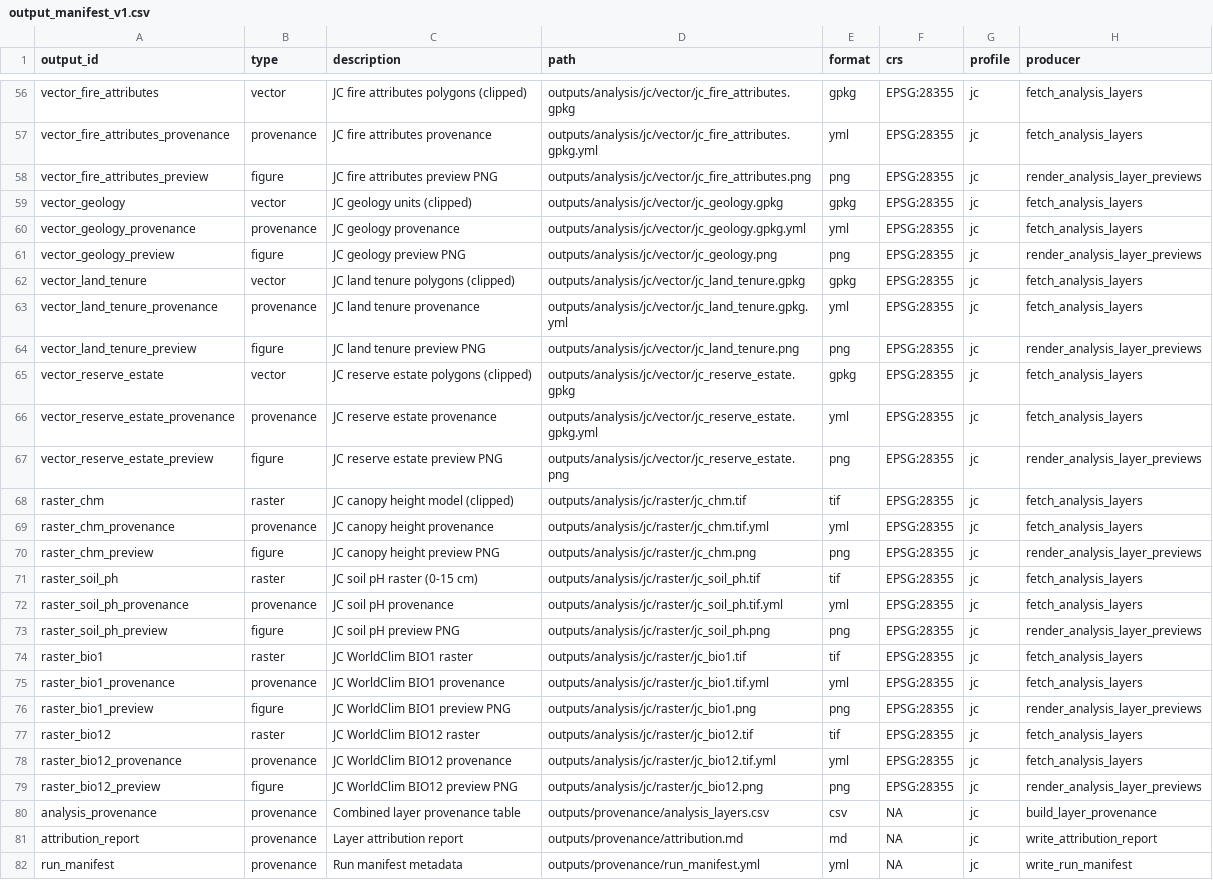
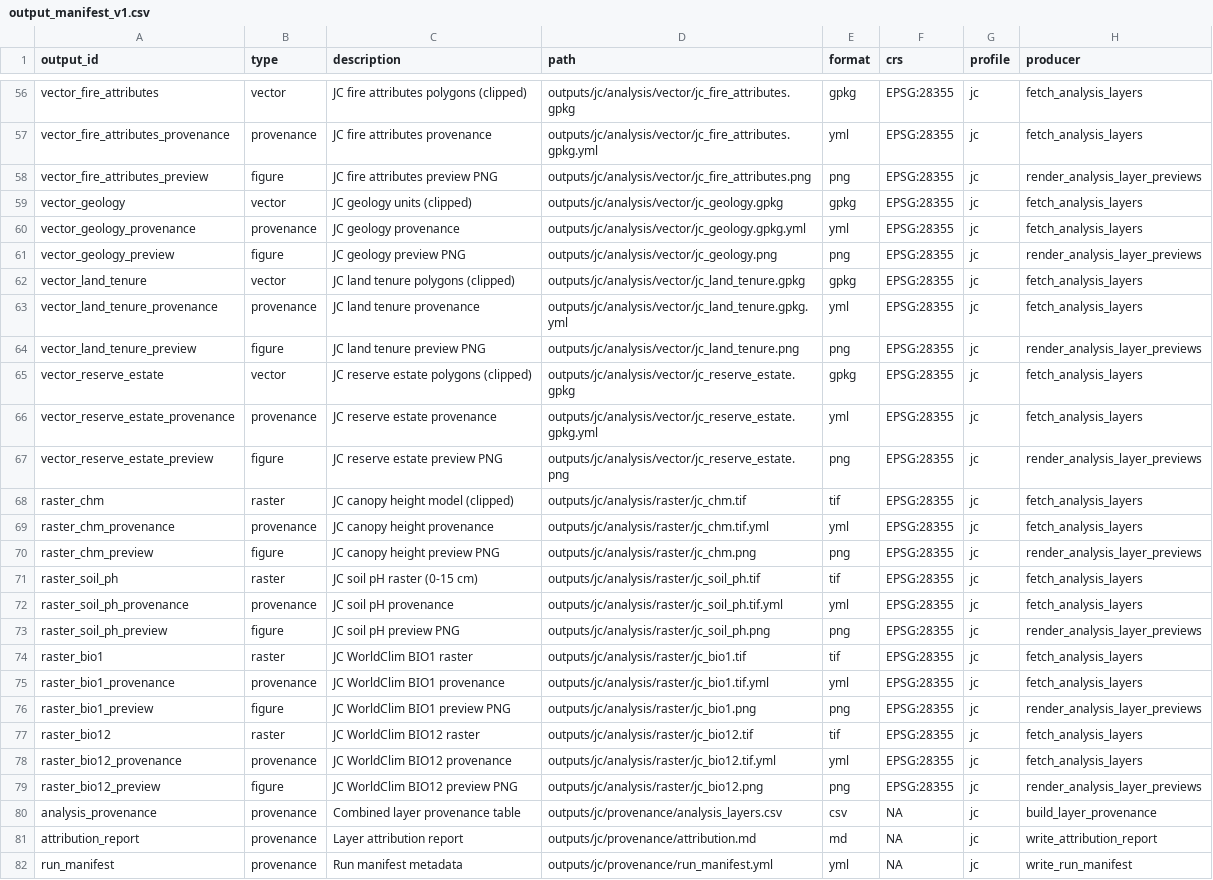
Before and after one commit to BWBrook/localmap_tas, a CSV file: inst/extdata/output_manifest_v1.csv, drawn as a sheet; only a part is shown, gaps mark what is left out; the diff covers the shown part only; the diff names each change by its address in the sheet, - before the commit and + after, or states it on an @@ line.

```diff
--- a/inst/extdata/output_manifest_v1.csv
+++ b/inst/extdata/output_manifest_v1.csv
-D56 (path): outputs/analysis/jc/vector/jc_fire_attributes.gpkg
+D56 (path): outputs/jc/analysis/vector/jc_fire_attributes.gpkg
-D57 (path): outputs/analysis/jc/vector/jc_fire_attributes.gpkg.yml
+D57 (path): outputs/jc/analysis/vector/jc_fire_attributes.gpkg.yml
-D58 (path): outputs/analysis/jc/vector/jc_fire_attributes.png
+D58 (path): outputs/jc/analysis/vector/jc_fire_attributes.png
-D59 (path): outputs/analysis/jc/vector/jc_geology.gpkg
+D59 (path): outputs/jc/analysis/vector/jc_geology.gpkg
-D60 (path): outputs/analysis/jc/vector/jc_geology.gpkg.yml
+D60 (path): outputs/jc/analysis/vector/jc_geology.gpkg.yml
-D61 (path): outputs/analysis/jc/vector/jc_geology.png
+D61 (path): outputs/jc/analysis/vector/jc_geology.png
-D62 (path): outputs/analysis/jc/vector/jc_land_tenure.gpkg
+D62 (path): outputs/jc/analysis/vector/jc_land_tenure.gpkg
-D63 (path): outputs/analysis/jc/vector/jc_land_tenure.gpkg.yml
+D63 (path): outputs/jc/analysis/vector/jc_land_tenure.gpkg.yml
-D64 (path): outputs/analysis/jc/vector/jc_land_tenure.png
+D64 (path): outputs/jc/analysis/vector/jc_land_tenure.png
-D65 (path): outputs/analysis/jc/vector/jc_reserve_estate.gpkg
+D65 (path): outputs/jc/analysis/vector/jc_reserve_estate.gpkg
-D66 (path): outputs/analysis/jc/vector/jc_reserve_estate.gpkg.yml
+D66 (path): outputs/jc/analysis/vector/jc_reserve_estate.gpkg.yml
-D67 (path): outputs/analysis/jc/vector/jc_reserve_estate.png
+D67 (path): outputs/jc/analysis/vector/jc_reserve_estate.png
-D68 (path): outputs/analysis/jc/raster/jc_chm.tif
+D68 (path): outputs/jc/analysis/raster/jc_chm.tif
-D69 (path): outputs/analysis/jc/raster/jc_chm.tif.yml
+D69 (path): outputs/jc/analysis/raster/jc_chm.tif.yml
-D70 (path): outputs/analysis/jc/raster/jc_chm.png
+D70 (path): outputs/jc/analysis/raster/jc_chm.png
-D71 (path): outputs/analysis/jc/raster/jc_soil_ph.tif
+D71 (path): outputs/jc/analysis/raster/jc_soil_ph.tif
-D72 (path): outputs/analysis/jc/raster/jc_soil_ph.tif.yml
+D72 (path): outputs/jc/analysis/raster/jc_soil_ph.tif.yml
-D73 (path): outputs/analysis/jc/raster/jc_soil_ph.png
+D73 (path): outputs/jc/analysis/raster/jc_soil_ph.png
-D74 (path): outputs/analysis/jc/raster/jc_bio1.tif
+D74 (path): outputs/jc/analysis/raster/jc_bio1.tif
-D75 (path): outputs/analysis/jc/raster/jc_bio1.tif.yml
+D75 (path): outputs/jc/analysis/raster/jc_bio1.tif.yml
-D76 (path): outputs/analysis/jc/raster/jc_bio1.png
+D76 (path): outputs/jc/analysis/raster/jc_bio1.png
-D77 (path): outputs/analysis/jc/raster/jc_bio12.tif
+D77 (path): outputs/jc/analysis/raster/jc_bio12.tif
-D78 (path): outputs/analysis/jc/raster/jc_bio12.tif.yml
+D78 (path): outputs/jc/analysis/raster/jc_bio12.tif.yml
-D79 (path): outputs/analysis/jc/raster/jc_bio12.png
+D79 (path): outputs/jc/analysis/raster/jc_bio12.png
-D80 (path): outputs/provenance/analysis_layers.csv
+D80 (path): outputs/jc/provenance/analysis_layers.csv
-D81 (path): outputs/provenance/attribution.md
+D81 (path): outputs/jc/provenance/attribution.md
-D82 (path): outputs/provenance/run_manifest.yml
+D82 (path): outputs/jc/provenance/run_manifest.yml
```
Also changed, not shown: 54 edited cells elsewhere in this file, inst/extdata/output_manifest_demo.csv, inst/extdata/output_manifest_tas_canonical.csv, 35 other files.
